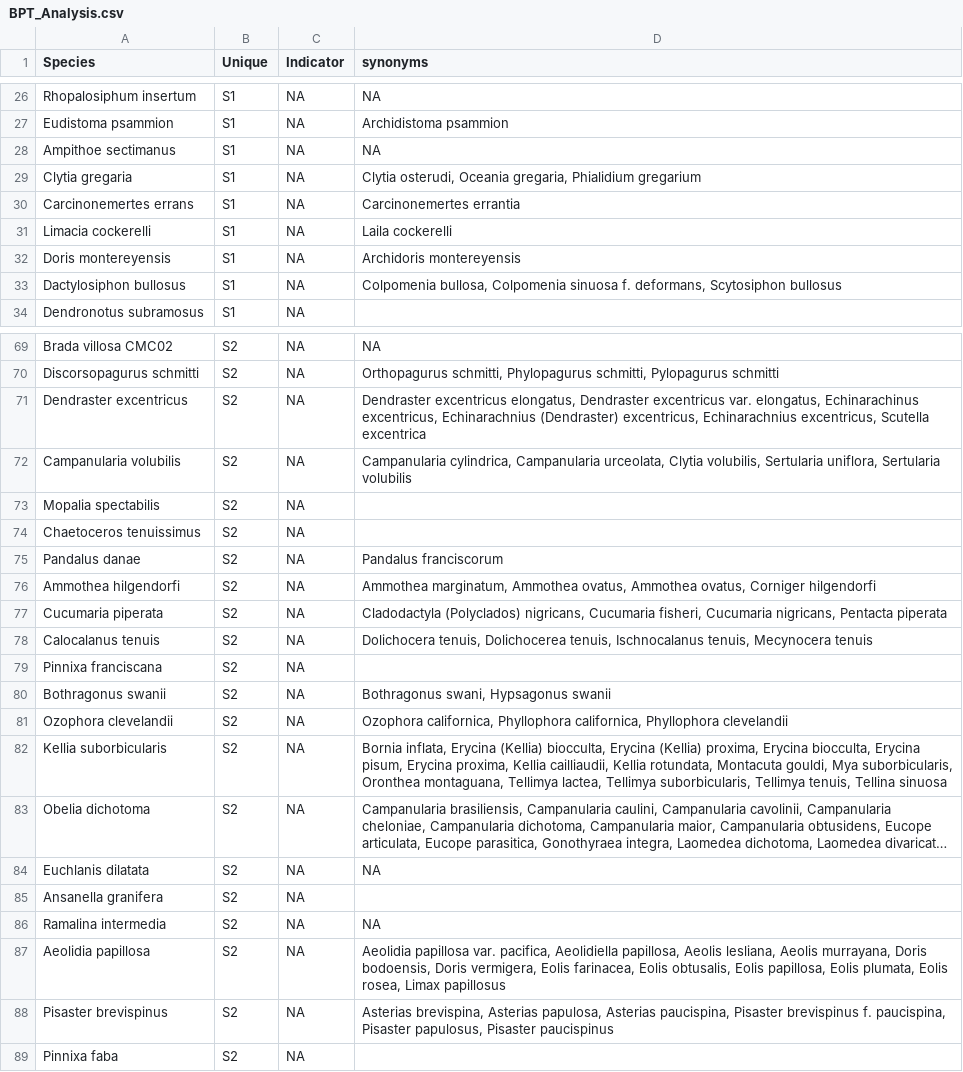
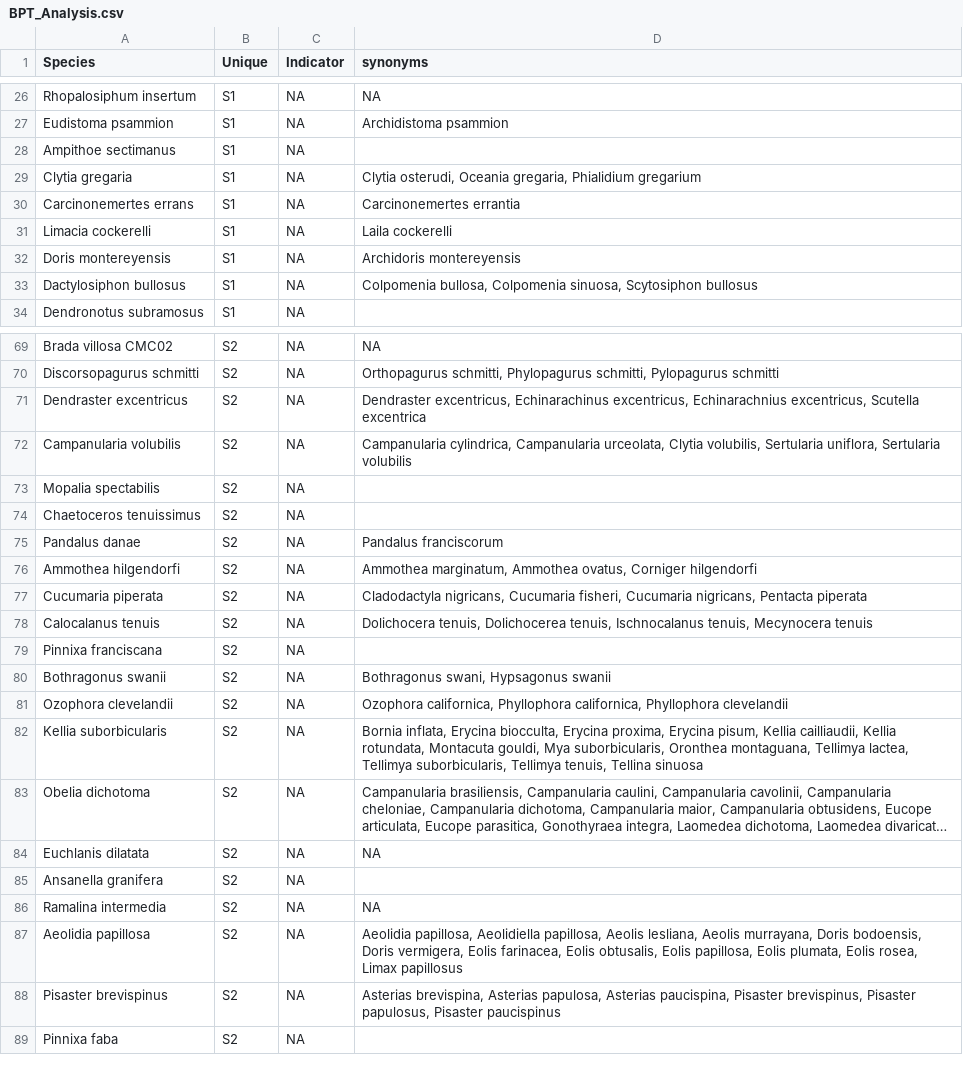
Before and after one commit to meghanmshea/intertidal-eDNA, a CSV file: Analysis Products/BPT_Analysis.csv, drawn as a sheet; only a part is shown, gaps mark what is left out; long unchanged cells end in …; the diff covers the shown part only; the diff names each change by its address in the sheet, - before the commit and + after, or states it on an @@ line.

```diff
--- a/Analysis Products/BPT_Analysis.csv
+++ b/Analysis Products/BPT_Analysis.csv
-D28 (synonyms): NA
+D28 (synonyms): (empty)
-D33 (synonyms): …bullosa, Colpomenia sinuosa f. deformans, Scytosiphon bullosus
+D33 (synonyms): …bullosa, Colpomenia sinuosa, Scytosiphon bullosus
-D71 (synonyms): Dendraster excentricus elongatus, Dendraster excentricus var. elongatus, Echinarachinus excentricus, Echinarachnius (Dendraster) excentricus, Echinarachnius…
+D71 (synonyms): Dendraster excentricus, Echinarachinus excentricus, Echinarachnius…
-D76 (synonyms): …Ammothea ovatus, Ammothea ovatus, Corniger hilgendorfi
+D76 (synonyms): …Ammothea ovatus, Corniger hilgendorfi
-D77 (synonyms): Cladodactyla (Polyclados) nigricans, Cucumaria…
+D77 (synonyms): Cladodactyla nigricans, Cucumaria…
-D82 (synonyms): …inflata, Erycina (Kellia) biocculta, Erycina (Kellia) proxima, Erycina biocculta, Erycina pisum, Erycina proxima, Kellia cailliaudii,…
+D82 (synonyms): …inflata, Erycina biocculta, Erycina proxima, Erycina pisum, Kellia cailliaudii,…
-D87 (synonyms): Aeolidia papillosa var. pacifica, Aeolidiella papillosa,…
+D87 (synonyms): Aeolidia papillosa, Aeolidiella papillosa,…
-D88 (synonyms): …paucispina, Pisaster brevispinus f. paucispina, Pisaster papulosus,…
+D88 (synonyms): …paucispina, Pisaster brevispinus, Pisaster papulosus,…
```
Also changed, not shown: 19 edited cells elsewhere in this file, Analysis Products/TableS2.csv, 40 other files.
